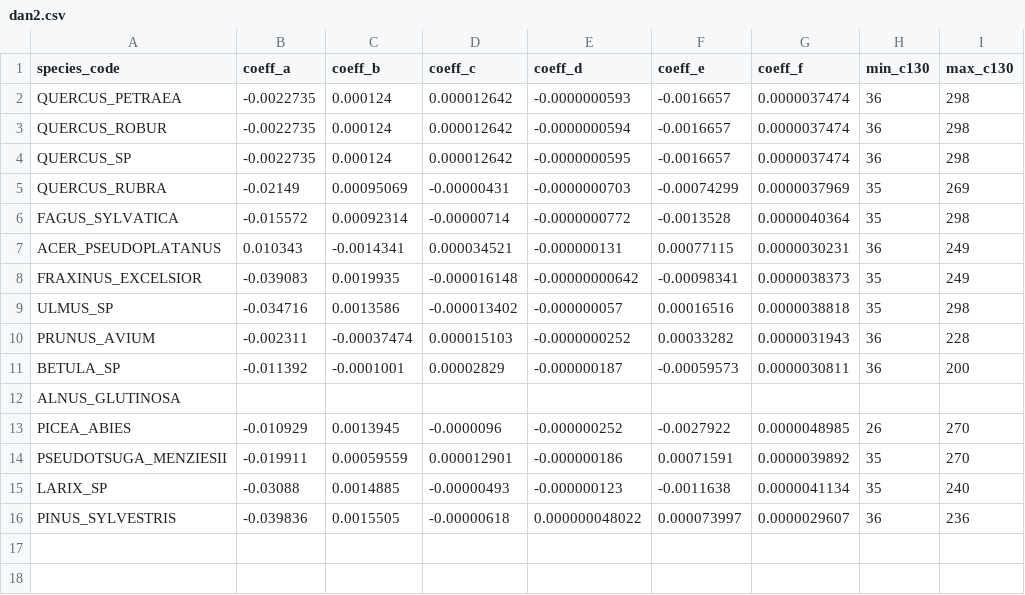
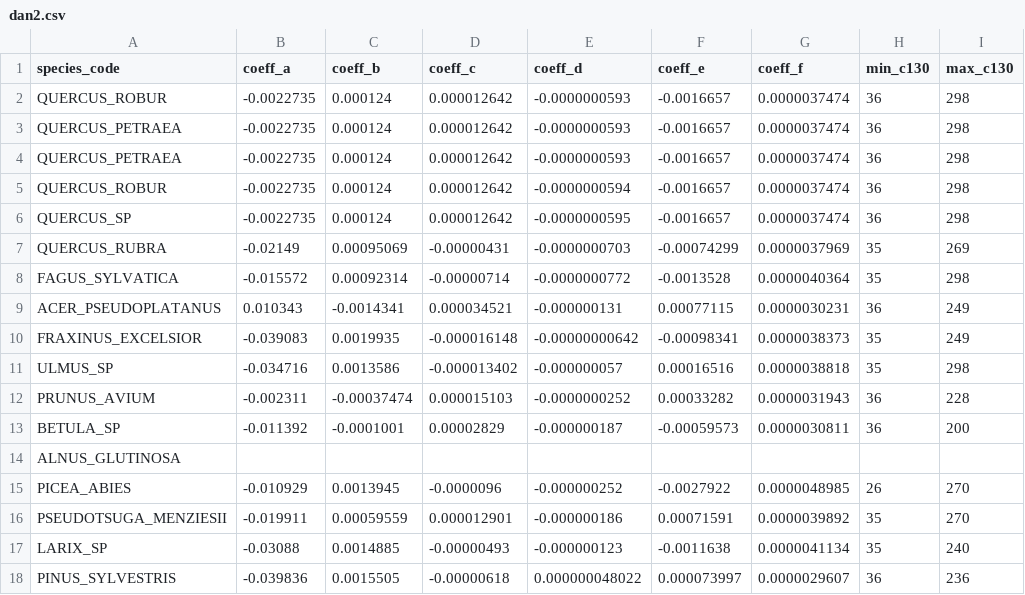
Before and after one commit to GauthierLigot/GCubeR, a CSV file: data-raw/dan2.csv, drawn as a sheet.

```diff
--- a/data-raw/dan2.csv
+++ b/data-raw/dan2.csv
@@ -1,2 +1,4 @@
 species_code;coeff_a;coeff_b;coeff_c;coeff_d;coeff_e;coeff_f;min_c130;max_c130
+QUERCUS_ROBUR;-0.0022735;0.000124;0.000012642;-0.0000000593;-0.0016657;0.0000037474;36;298
+QUERCUS_PETRAEA;-0.0022735;0.000124;0.000012642;-0.0000000593;-0.0016657;0.0000037474;36;298
 QUERCUS_PETRAEA;-0.0022735;0.000124;0.000012642;-0.0000000593;-0.0016657;0.0000037474;36;298
```
Also changed, not shown: 4 other files.
